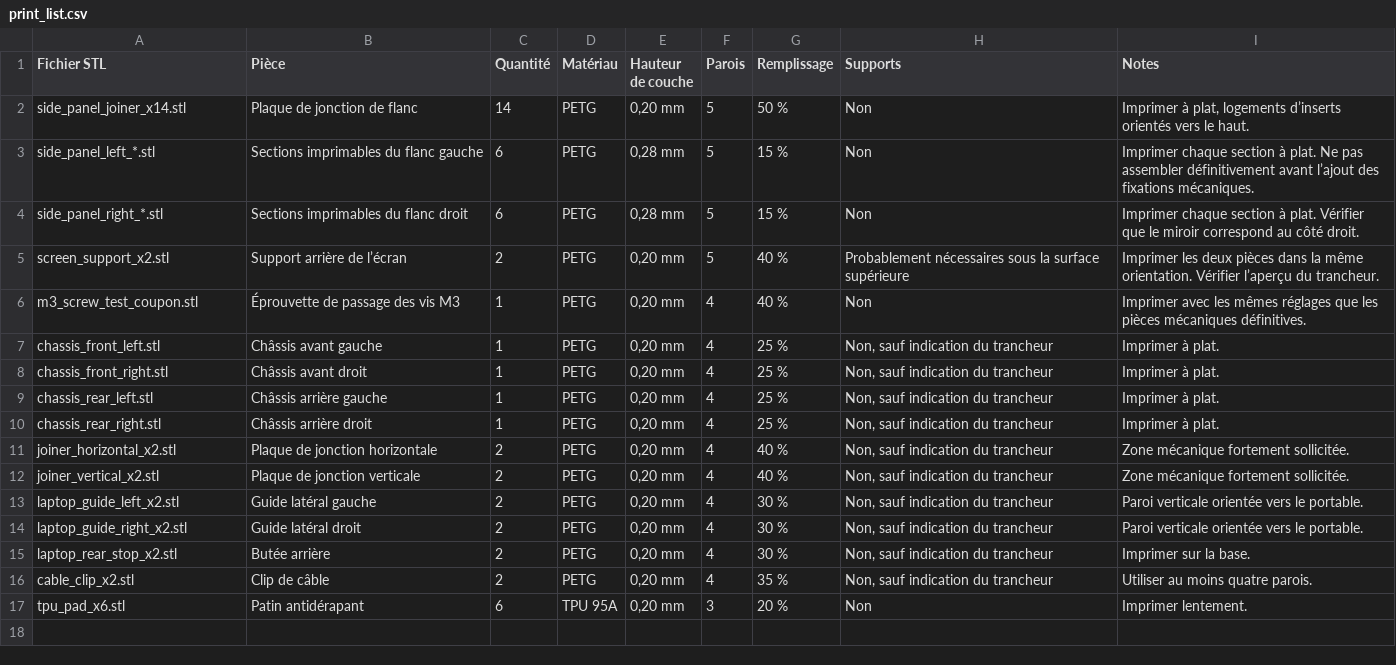
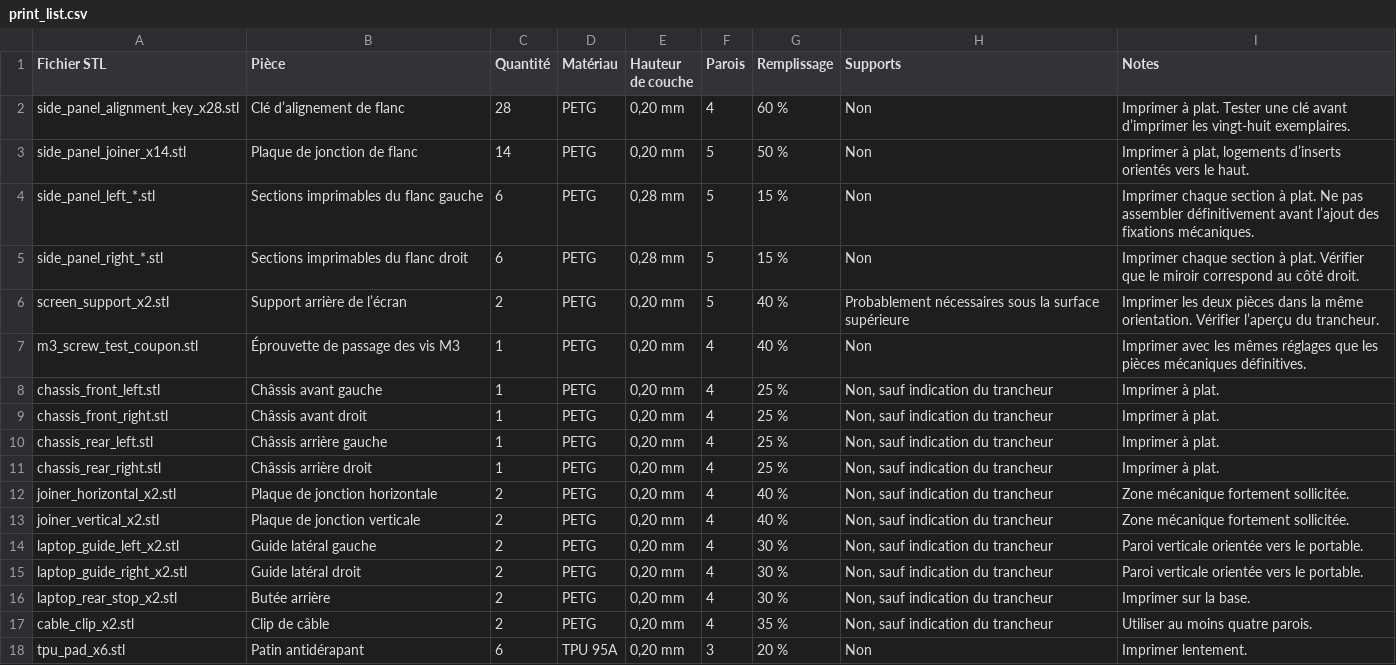
Before and after one commit to Soukhoi60/OpenDockArcade, a CSV file: output/docs/print_list.csv, drawn as a sheet; the diff names each change by its address in the sheet, - before the commit and + after, or states it on an @@ line.

Commit message:
Add side panel alignment keys

```diff
--- a/output/docs/print_list.csv
+++ b/output/docs/print_list.csv
+row 2: side_panel_alignment_key_x28.stl | Clé d’alignement de flanc | 28 | PETG | 0,20 mm | 4 | 60 % | Non | Imprimer à plat. Tester une clé avant d’imprimer les vingt-huit exemplaires.
```
Also changed, not shown: output/docs/BOM.csv, 51 other files.
